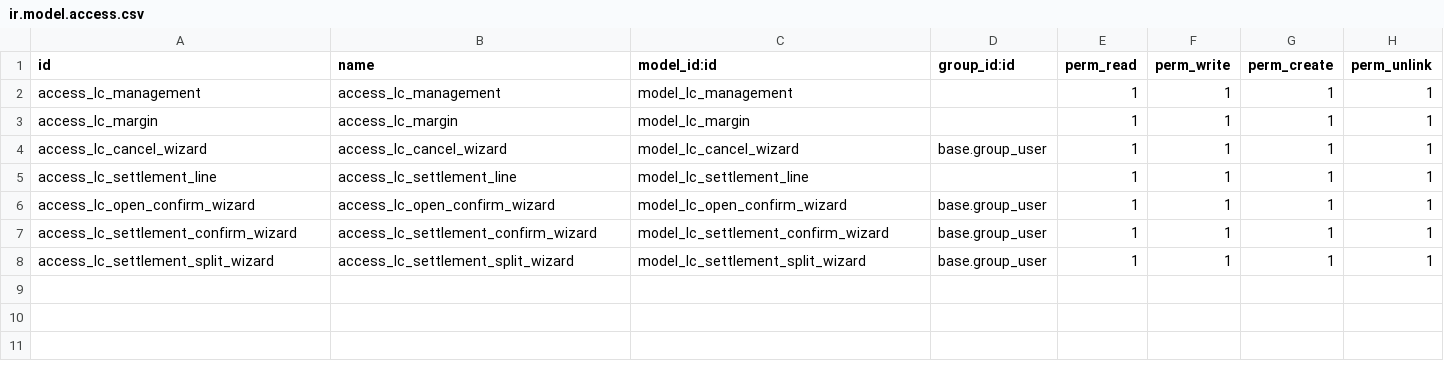
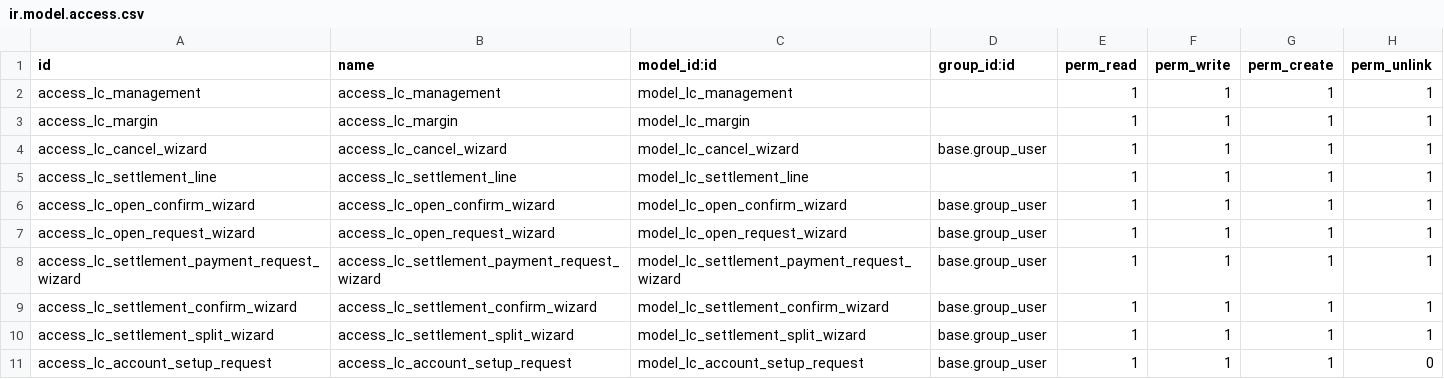
Before and after one commit to Walletbirr/ERP_system-Odoo, a CSV file: addons/lc_management/security/ir.model.access.csv, drawn as a sheet.

Commit message:
updated Lc management

```diff
--- a/addons/lc_management/security/ir.model.access.csv
+++ b/addons/lc_management/security/ir.model.access.csv
@@ -6,3 +6,6 @@ access_lc_settlement_line,access_lc_settlement_line,model_lc_settlement_line,,1,
 access_lc_open_confirm_wizard,access_lc_open_confirm_wizard,model_lc_open_confirm_wizard,base.group_user,1,1,1,1
+access_lc_open_request_wizard,access_lc_open_request_wizard,model_lc_open_request_wizard,base.group_user,1,1,1,1
+access_lc_settlement_payment_request_wizard,access_lc_settlement_payment_request_wizard,model_lc_settlement_payment_request_wizard,base.group_user,1,1,1,1
 access_lc_settlement_confirm_wizard,access_lc_settlement_confirm_wizard,model_lc_settlement_confirm_wizard,base.group_user,1,1,1,1
 access_lc_settlement_split_wizard,access_lc_settlement_split_wizard,model_lc_settlement_split_wizard,base.group_user,1,1,1,1
+access_lc_account_setup_request,access_lc_account_setup_request,model_lc_account_setup_request,base.group_user,1,1,1,0
```
Also changed, not shown: 23 other files.
